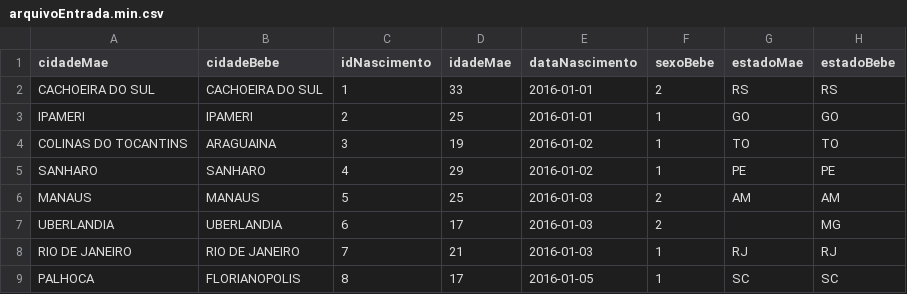
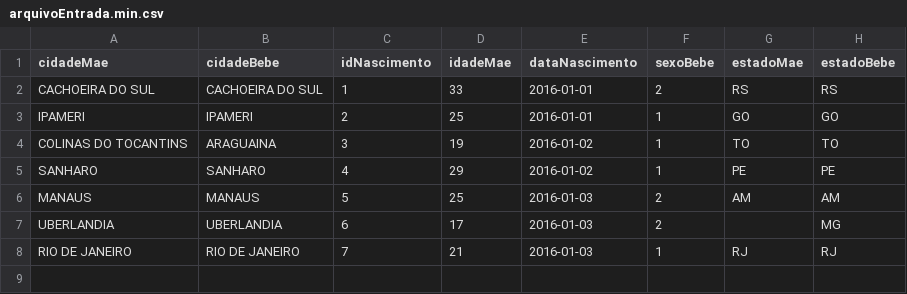
Before and after one commit to mjmartins11/ConversorCSVBinario, a CSV file: arquivoEntrada.min.csv, drawn as a sheet; the diff names each change by its address in the sheet, - before the commit and + after, or states it on an @@ line.

Commit message:
Leitura do arquivo .csv

```diff
--- a/arquivoEntrada.min.csv
+++ b/arquivoEntrada.min.csv
-row 9: PALHOCA | FLORIANOPOLIS | 8 | 17 | 2016-01-05 | 1 | SC | SC
```
Also changed, not shown: 3 other files.
